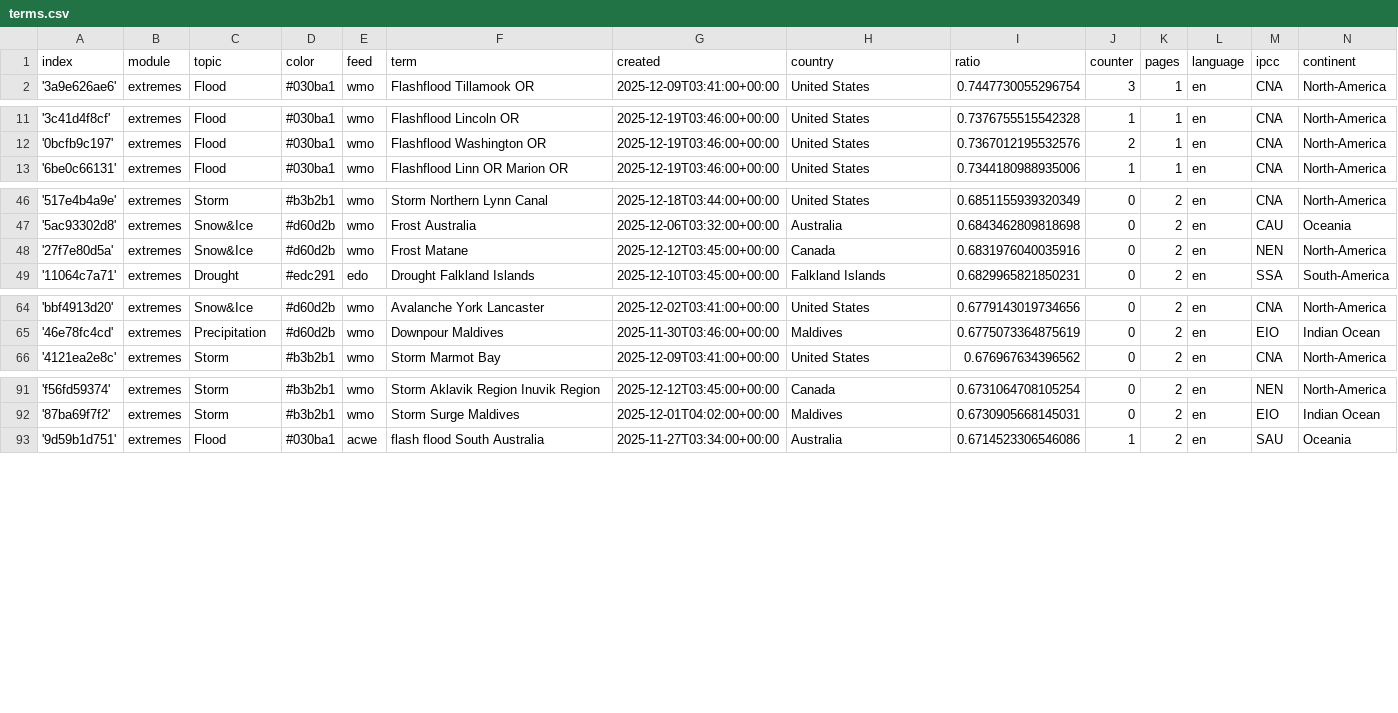
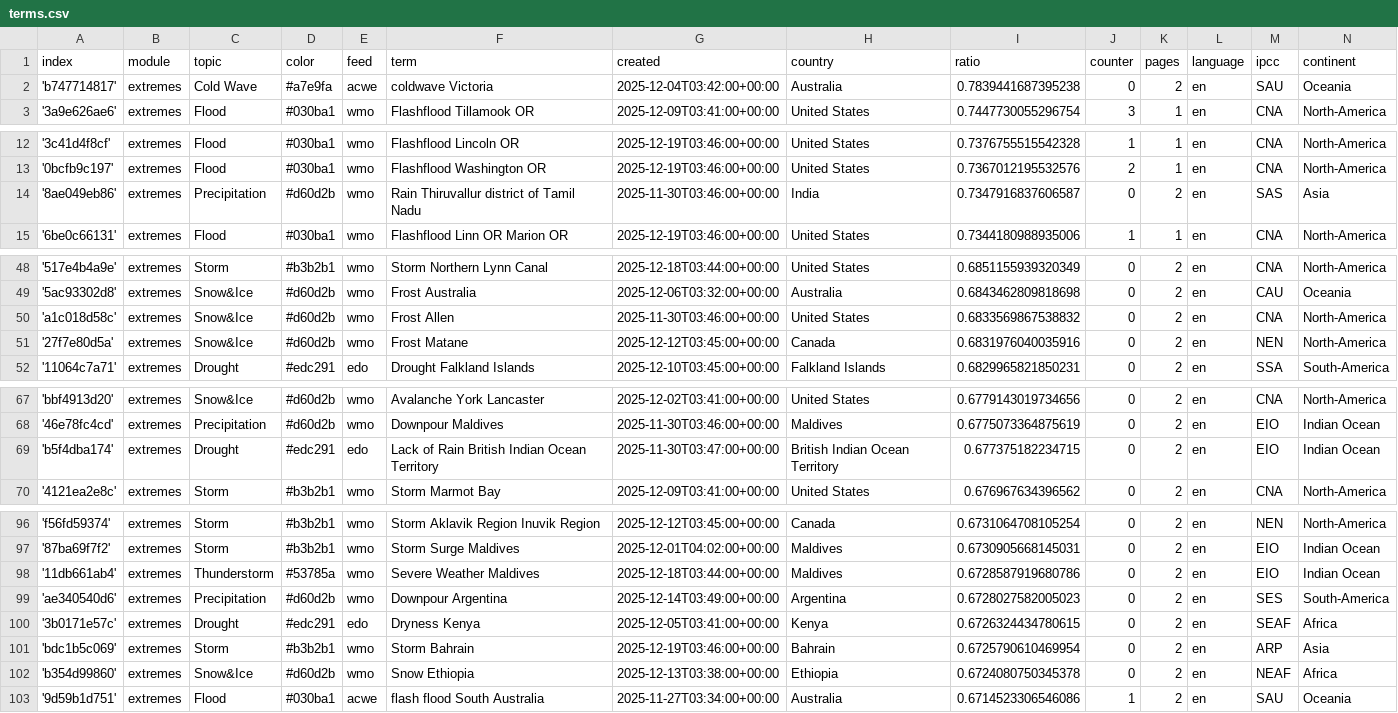
Before and after one commit to picawe-news/englishExtremes, a CSV file: terms.csv, drawn as a sheet; only a part is shown, gaps mark what is left out; the diff covers the shown part only.

Commit message:
Commit from GitHub Actions (import:0.0)

```diff
--- a/terms.csv
+++ b/terms.csv
@@ -1,2 +1,3 @@
 index,module,topic,color,feed,term,created,country,ratio,counter,pages,language,ipcc,continent
+'b747714817',extremes,Cold Wave,#a7e9fa,acwe,coldwave Victoria,2025-12-04T03:42:00+00:00,Australia,0.7839441687395238,0,2,en,SAU,Oceania
 '3a9e626ae6',extremes,Flood,#030ba1,wmo,Flashflood Tillamook OR,2025-12-09T03:41:00+00:00,United States,0.7447730055296754,3,1,en,CNA,North-America
@@ -12,2 +13,3 @@ index,module,topic,color,feed,term,created,country,ratio,counter,pages,language,
 '0bcfb9c197',extremes,Flood,#030ba1,wmo,Flashflood Washington OR,2025-12-19T03:46:00+00:00,United States,0.7367012195532576,2,1,en,CNA,North-America
+'8ae049eb86',extremes,Precipitation,#d60d2b,wmo,Rain Thiruvallur district of Tamil Nadu,2025-11-30T03:46:00+00:00,India,0.7347916837606587,0,2,en,SAS,Asia
 '6be0c66131',extremes,Flood,#030ba1,wmo,Flashflood Linn OR Marion OR,2025-12-19T03:46:00+00:00,United States,0.7344180988935006,1,1,en,CNA,North-America
@@ -47,2 +49,3 @@ index,module,topic,color,feed,term,created,country,ratio,counter,pages,language,
 '5ac93302d8',extremes,Snow&Ice,#d60d2b,wmo,Frost Australia,2025-12-06T03:32:00+00:00,Australia,0.6843462809818698,0,2,en,CAU,Oceania
+'a1c018d58c',extremes,Snow&Ice,#d60d2b,wmo,Frost Allen,2025-11-30T03:46:00+00:00,United States,0.6833569867538832,0,2,en,CNA,North-America
 '27f7e80d5a',extremes,Snow&Ice,#d60d2b,wmo,Frost Matane,2025-12-12T03:45:00+00:00,Canada,0.6831976040035916,0,2,en,NEN,North-America
@@ -65,2 +68,3 @@ index,module,topic,color,feed,term,created,country,ratio,counter,pages,language,
 '46e78fc4cd',extremes,Precipitation,#d60d2b,wmo,Downpour Maldives,2025-11-30T03:46:00+00:00,Maldives,0.6775073364875619,0,2,en,EIO,Indian Ocean
+'b5f4dba174',extremes,Drought,#edc291,edo,Lack of Rain British Indian Ocean Territory,2025-11-30T03:47:00+00:00,British Indian Ocean Territory,0.677375182234715,0,2,en,EIO,Indian Ocean
 '4121ea2e8c',extremes,Storm,#b3b2b1,wmo,Storm Marmot Bay,2025-12-09T03:41:00+00:00,United States,0.676967634396562,0,2,en,CNA,North-America
@@ -92,2 +97,7 @@ index,module,topic,color,feed,term,created,country,ratio,counter,pages,language,
 '87ba69f7f2',extremes,Storm,#b3b2b1,wmo,Storm Surge Maldives,2025-12-01T04:02:00+00:00,Maldives,0.6730905668145031,0,2,en,EIO,Indian Ocean
+'11db661ab4',extremes,Thunderstorm,#53785a,wmo,Severe Weather Maldives,2025-12-18T03:44:00+00:00,Maldives,0.6728587919680786,0,2,en,EIO,Indian Ocean
+'ae340540d6',extremes,Precipitation,#d60d2b,wmo,Downpour Argentina,2025-12-14T03:49:00+00:00,Argentina,0.6728027582005023,0,2,en,SES,South-America
+'3b0171e57c',extremes,Drought,#edc291,edo,Dryness Kenya,2025-12-05T03:41:00+00:00,Kenya,0.6726324434780615,0,2,en,SEAF,Africa
+'bdc1b5c069',extremes,Storm,#b3b2b1,wmo,Storm Bahrain,2025-12-19T03:46:00+00:00,Bahrain,0.6725790610469954,0,2,en,ARP,Asia
+'b354d99860',extremes,Snow&Ice,#d60d2b,wmo,Snow Ethiopia,2025-12-13T03:38:00+00:00,Ethiopia,0.6724080750345378,0,2,en,NEAF,Africa
 '9d59b1d751',extremes,Flood,#030ba1,acwe,flash flood South Australia,2025-11-27T03:34:00+00:00,Australia,0.6714523306546086,1,2,en,SAU,Oceania
```
Also changed, not shown: 1 added row elsewhere in this file.
